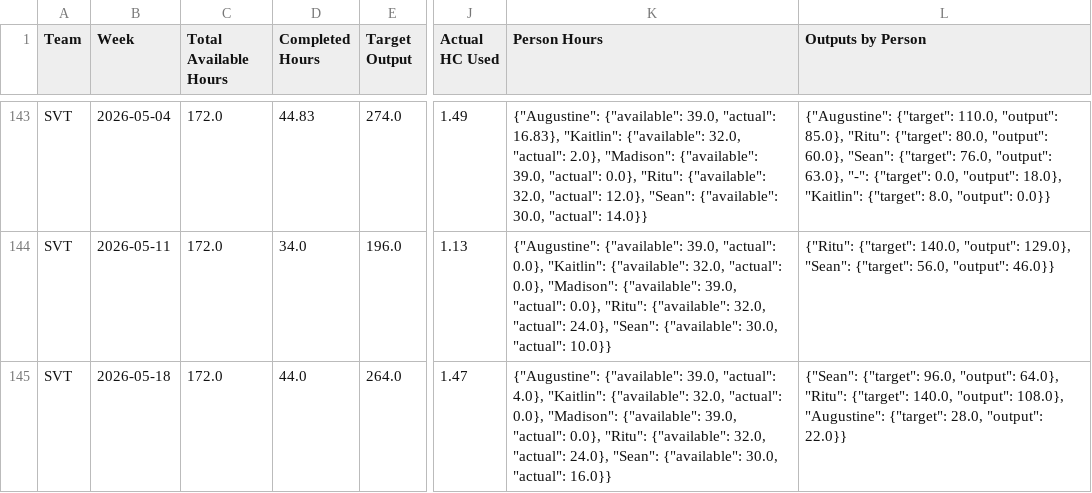
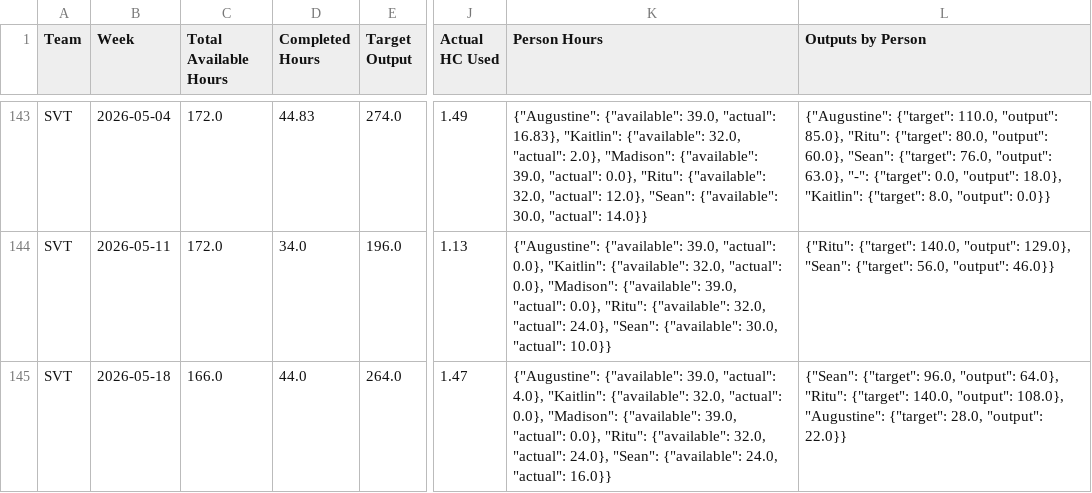
Before and after one commit to 17wadeche/heijunka-dev, a CSV file: IV_DATA/metrics.csv, drawn as a sheet; only a part is shown, gaps mark what is left out; the diff covers the shown part only; the diff names each change by its address in the sheet, - before the commit and + after, or states it on an @@ line.

```diff
--- a/IV_DATA/metrics.csv
+++ b/IV_DATA/metrics.csv
-C145 (Total Available Hours): 172.0
+C145 (Total Available Hours): 166.0
-K145 (Person Hours): …"Sean": {"available": 30.0, "actual": 16.0}}
+K145 (Person Hours): …"Sean": {"available": 24.0, "actual": 16.0}}
```
Also changed, not shown: 123 edited cells elsewhere in this file, IV_DATA/ect_heijunka_extract.csv, IV_DATA/non_wip.csv, 3 other files.
